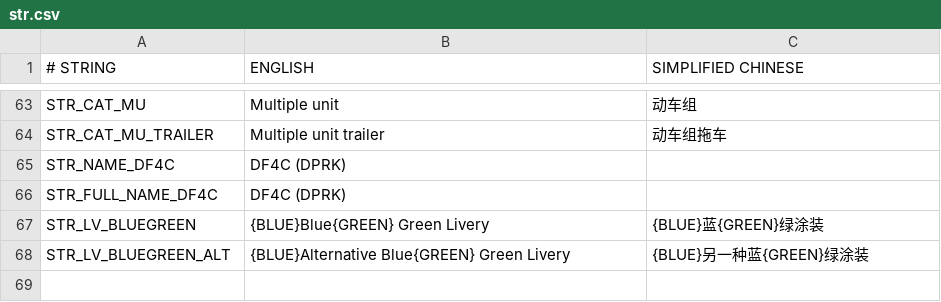
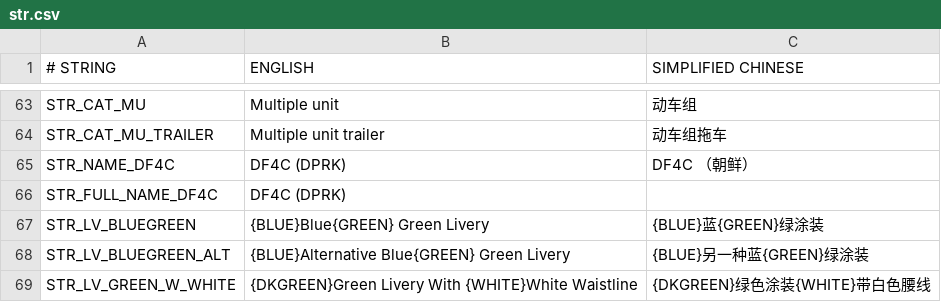
Before and after one commit to Babel-TTT/china-set-export-railveh-addon, a CSV file: docs/str.csv, drawn as a sheet; only a part is shown, gaps mark what is left out.

```diff
--- a/docs/str.csv
+++ b/docs/str.csv
@@ -64,3 +64,3 @@ STR_CAT_MU,Multiple unit,动车组
 STR_CAT_MU_TRAILER,Multiple unit trailer,动车组拖车
-STR_NAME_DF4C,DF4C (DPRK),
+STR_NAME_DF4C,DF4C (DPRK),DF4C （朝鲜）
 STR_FULL_NAME_DF4C,DF4C (DPRK),
@@ -68 +68,2 @@ STR_LV_BLUEGREEN,{BLUE}Blue{GREEN} Green Livery,{BLUE}蓝{GREEN}绿涂装
 STR_LV_BLUEGREEN_ALT,{BLUE}Alternative Blue{GREEN} Green Livery,{BLUE}另一种蓝{GREEN}绿涂装
+STR_LV_GREEN_W_WHITE,{DKGREEN}Green Livery With {WHITE}White Waistline,{DKGREEN}绿色涂装{WHITE}带白色腰线
```
Also changed, not shown: data/coaches.csv, data/liveries.csv, 22 other files.
